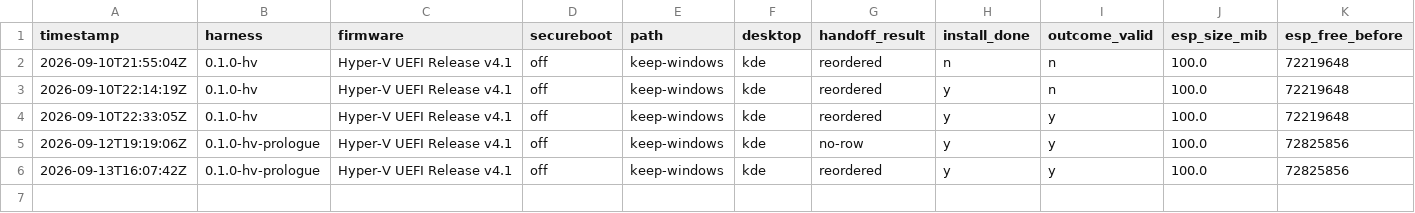
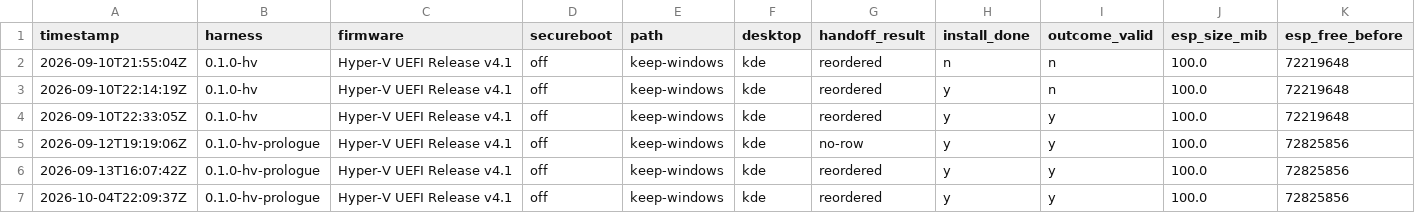
Before and after one commit to addlatt/upgrade_, a CSV file: docs/validation-results/v2-install.csv, drawn as a sheet; only a part is shown; rows hold the shown columns only; the diff names each change by its address in the sheet, - before the commit and + after, or states it on an @@ line.

```diff
--- a/docs/validation-results/v2-install.csv
+++ b/docs/validation-results/v2-install.csv
+row 7: 2026-10-04T22:09:37Z | 0.1.0-hv-prologue | Hyper-V UEFI Release v4.1 | off | keep-windows | kde | reordered | y | y | 100.0 | 72825856
```
Also changed, not shown: 1 other file.
